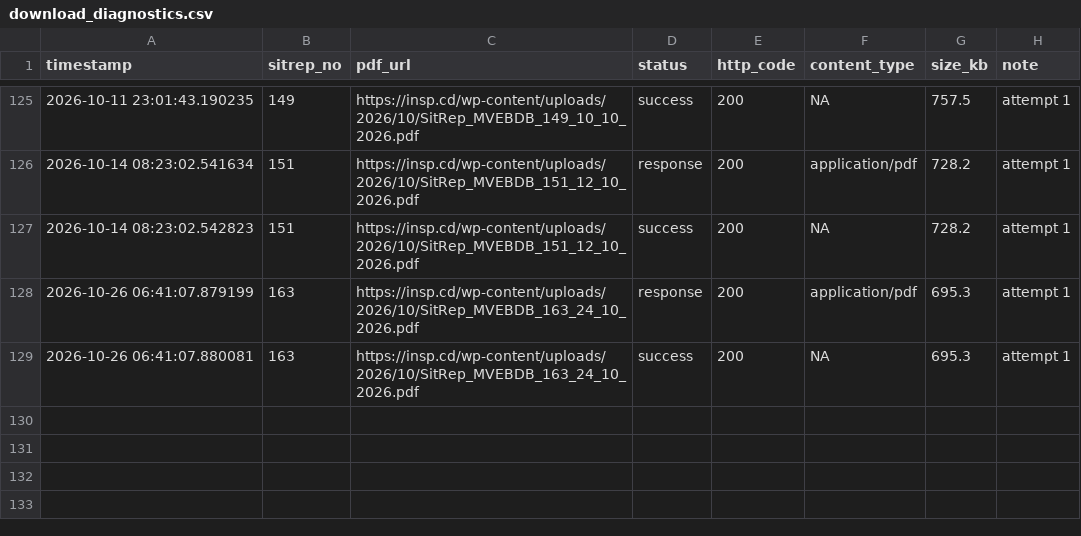
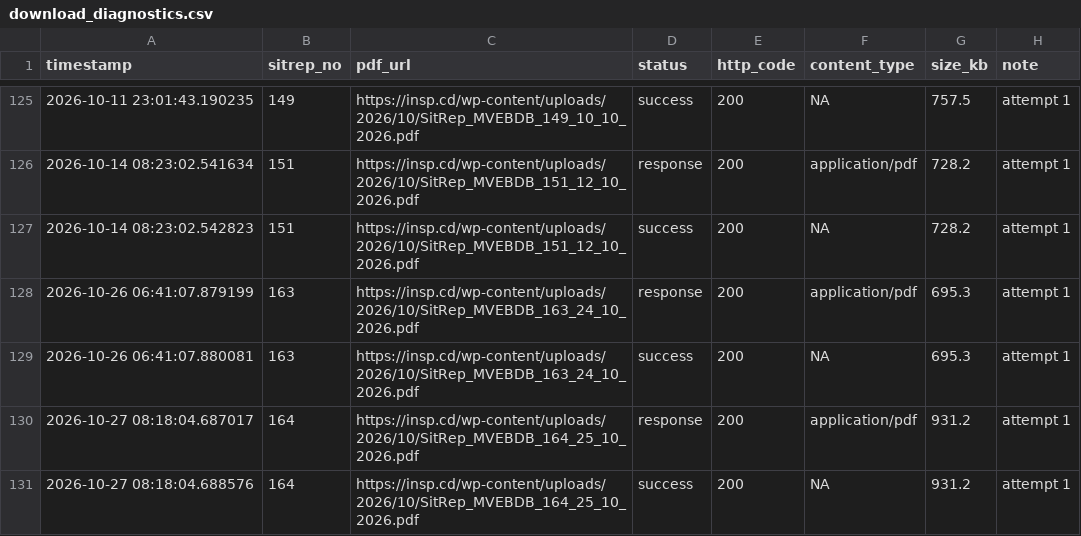
Before and after one commit to zabre-hyacinthe/PREIS_Ebola_DRC_Sitrep, a CSV file: data/logs/download_diagnostics.csv, drawn as a sheet; only a part is shown, gaps mark what is left out.

```diff
--- a/data/logs/download_diagnostics.csv
+++ b/data/logs/download_diagnostics.csv
@@ -129 +129,3 @@
 "2026-10-26 06:41:07.880081",163,"https://insp.cd/wp-content/uploads/2026/10/SitRep_MVEBDB_163_24_10_2026.pdf","success",200,NA,695.3,"attempt 1"
+"2026-10-27 08:18:04.687017",164,"https://insp.cd/wp-content/uploads/2026/10/SitRep_MVEBDB_164_25_10_2026.pdf","response",200,"application/pdf",931.2,"attempt 1"
+"2026-10-27 08:18:04.688576",164,"https://insp.cd/wp-content/uploads/2026/10/SitRep_MVEBDB_164_25_10_2026.pdf","success",200,NA,931.2,"attempt 1"
```
Also changed, not shown: dashboard_ebola/data/PREIS_indicators_long.csv, dashboard_ebola/data/serie_temporelle_nationale.csv, 7 other files.
